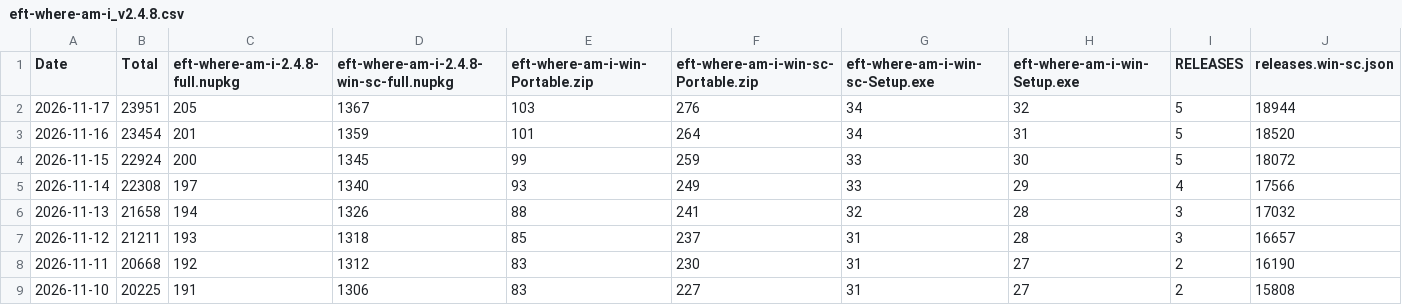
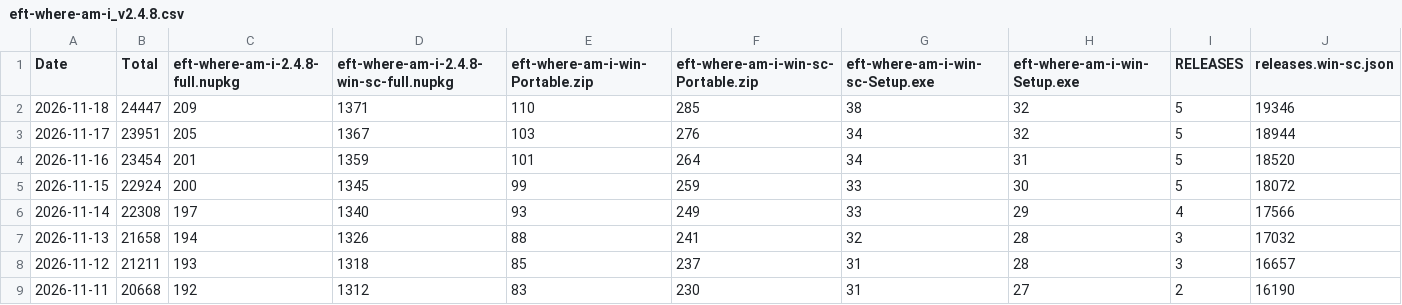
Before and after one commit to nowimarrive/github-release-monitor-fork, a CSV file: eft-where-am-i/eft-where-am-i_v2.4.8.csv, drawn as a sheet; only a part is shown; the shorter side is filled out with more unchanged rows; rows hold the shown columns only; the diff names each change by its address in the sheet, - before the commit and + after, or states it on an @@ line.

```diff
--- a/eft-where-am-i/eft-where-am-i_v2.4.8.csv
+++ b/eft-where-am-i/eft-where-am-i_v2.4.8.csv
+row 2: 2026-11-18 | 24447 | 209 | 1371 | 110 | 285 | 38 | 32 | 5 | 19346
```
Also changed, not shown: eft-where-am-i/eft-where-am-i_v2.3.5.csv, eft-where-am-i/eft-where-am-i_v2.3.6.csv, 30 other files.
